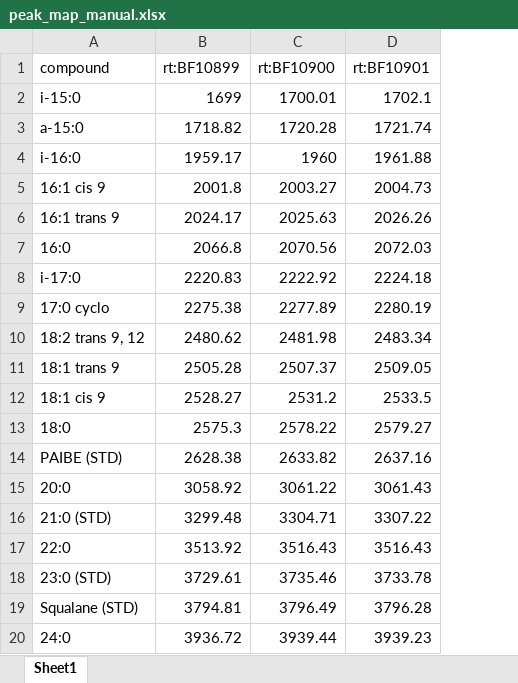
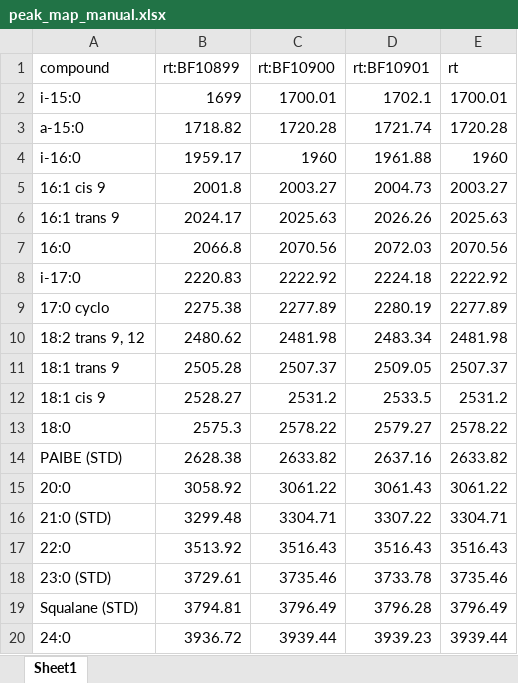
Before and after one commit to KopfLab/Caro-et-al.-Soil-Turnover, an Excel workbook: data/IRMS/peak_map_manual.xlsx, sheet Sheet1, drawn as a sheet; values as stored, in another font and other column widths than the file's, no borders; the diff names each change by its address in the sheet, - before the commit and + after, or states it on an @@ line.

Commit message:
whole-analysis peak table

```diff
--- a/data/IRMS/peak_map_manual.xlsx (sheet Sheet1)
+++ b/data/IRMS/peak_map_manual.xlsx (sheet Sheet1)
+column E (rt), rows 2-20: 1700.01 | 1720.28 | 1960 | 2003.27 | 2025.63 | 2070.56 | 2222.92 | 2277.89 | 2481.98 | 2507.37 | 2531.2 | 2578.22 | 2633.82 | 3061.22 | 3304.71 | 3516.43 | 3735.46 | 3796.49 | 3939.44
```
Also changed, not shown: 2 other files.
